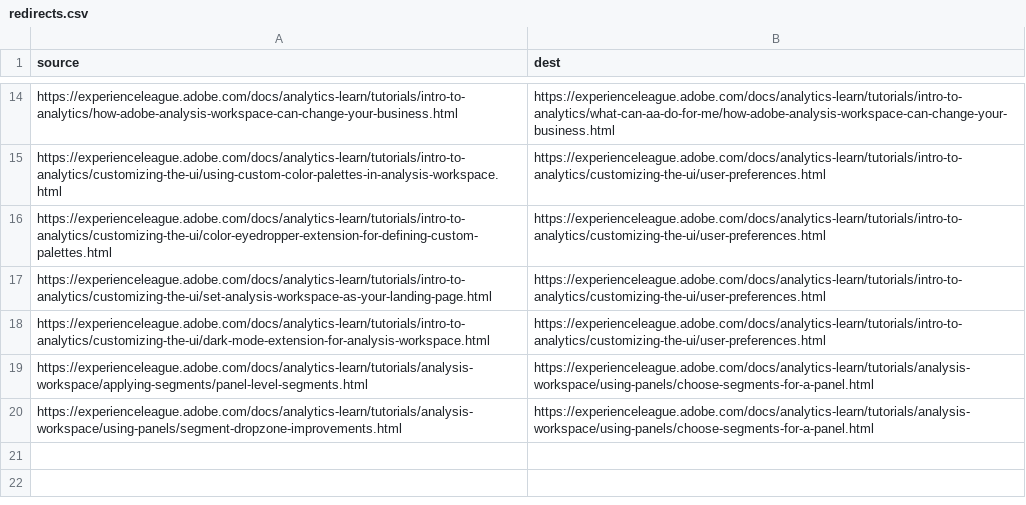
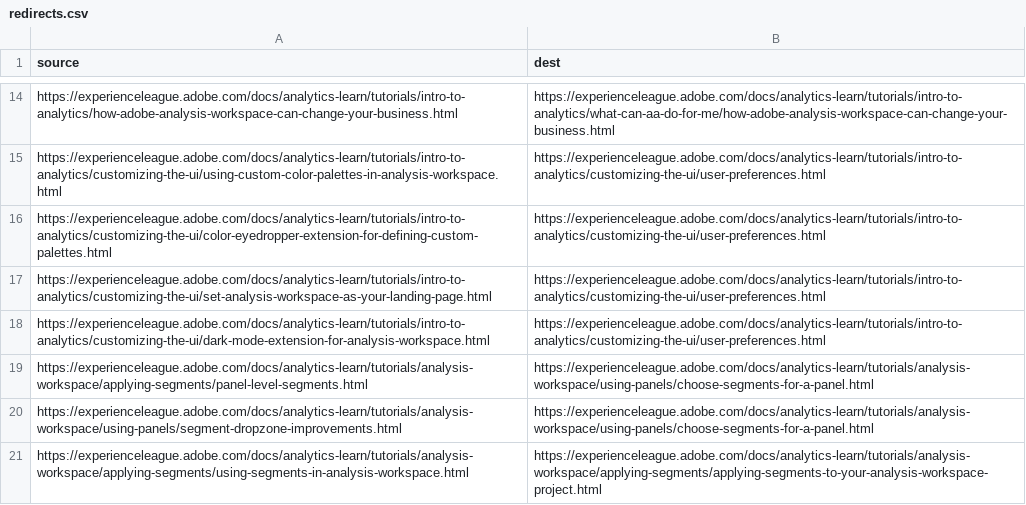
Before and after one commit to AdobeDocs/analytics-learn.de-DE, a CSV file: redirects.csv, drawn as a sheet; only a part is shown, gaps mark what is left out; the diff names each change by its address in the sheet, - before the commit and + after, or states it on an @@ line.

Commit message:
Sync non localizable files for core commit 9c9b50ec78713de1c3f174f025ed5402b57b7edf

```diff
--- a/redirects.csv
+++ b/redirects.csv
+row 21: https://experienceleague.adobe.com/docs/analytics-learn/tutorials/analysis-workspace/applying-segments/using-segments-in-analysis-workspace.html | https://experienceleague.adobe.com/docs/analytics-learn/tutorials/analysis-workspace/applying-segments/applying-segments-to-your-analysis-workspace-project.html
```
